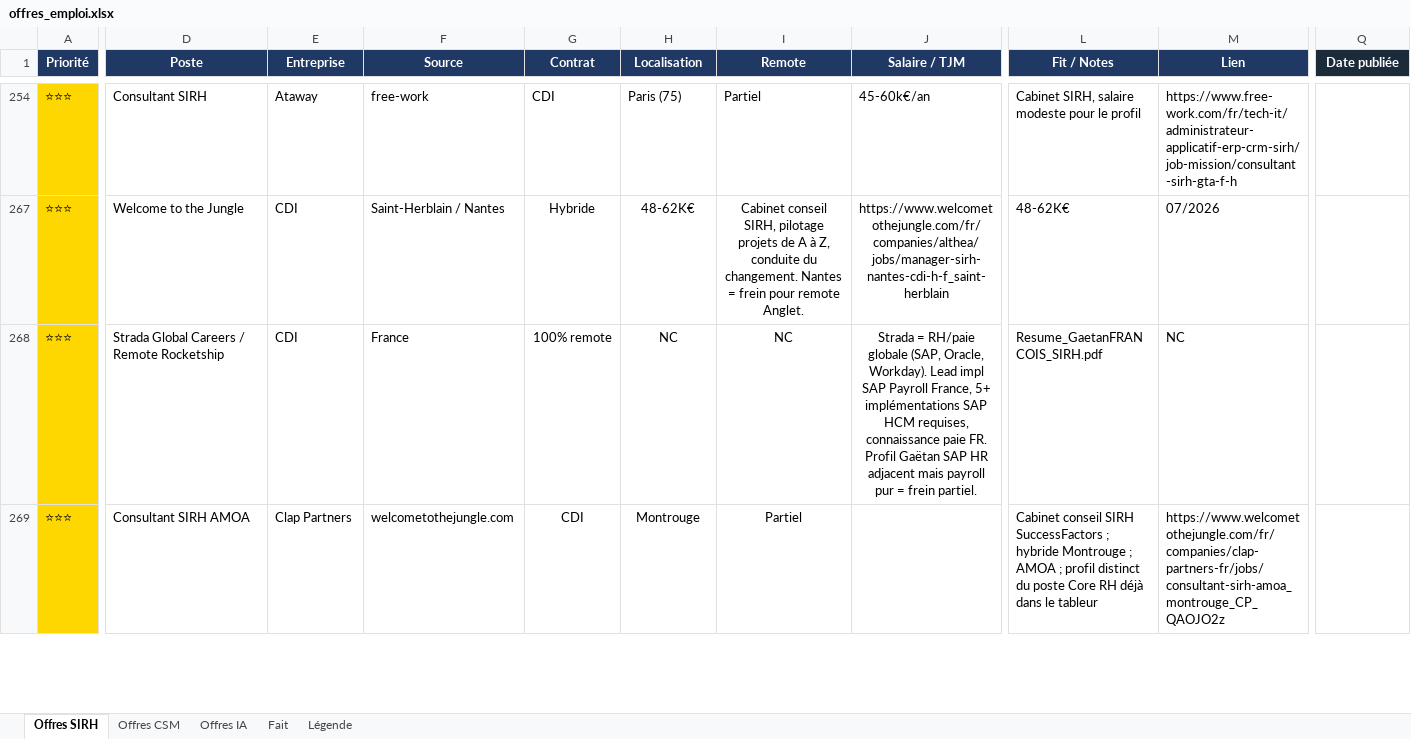
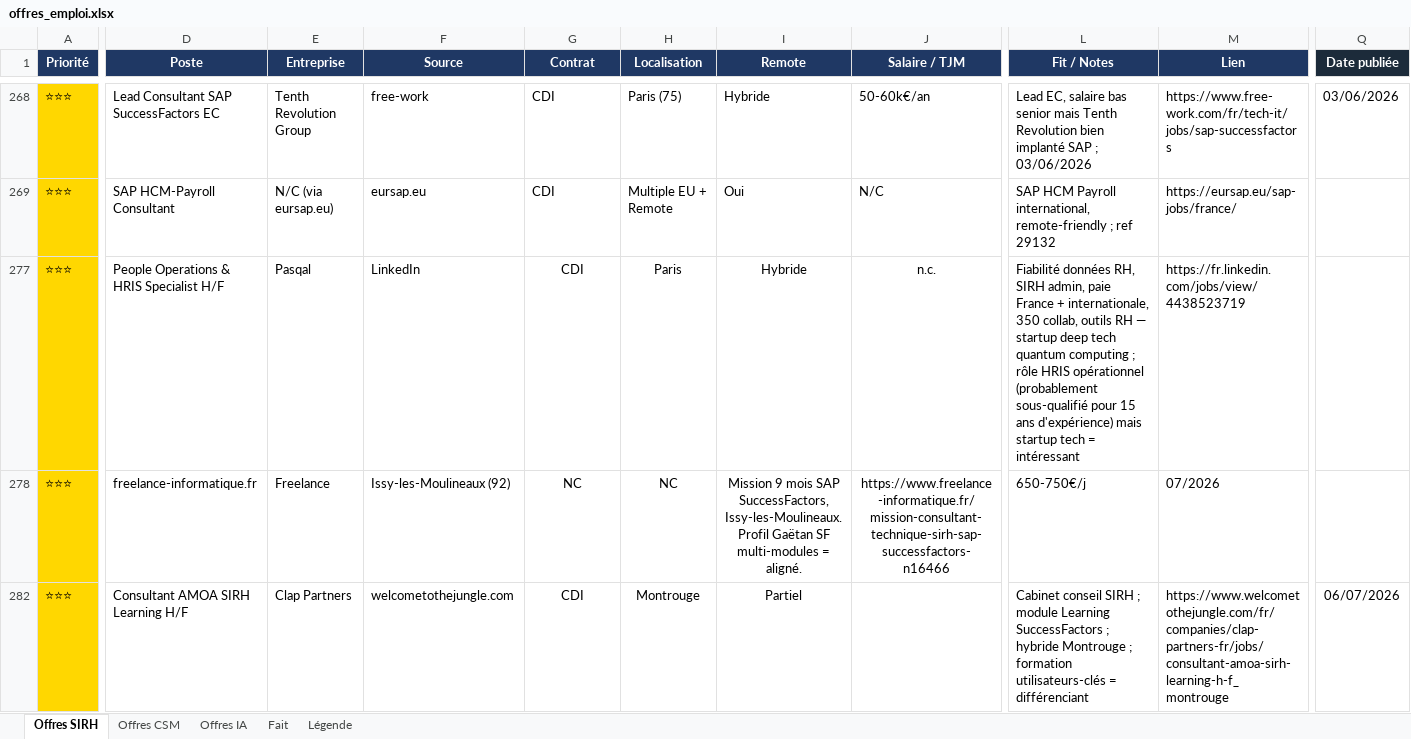
Before and after one commit to MisterZogs/recherche-taf, an Excel workbook: offres_emploi.xlsx, sheet Offres SIRH, drawn as a sheet; only a part is shown, gaps mark what is left out; values as stored, in another font and other column widths than the file's, no borders; removed rows and columns are numbered as before the commit, all else as after; rows hold the shown columns only; the diff covers the shown part only; the diff names each change by its address in the sheet, - before the commit and + after, or states it on an @@ line.

```diff
--- a/offres_emploi.xlsx (sheet Offres SIRH)
+++ b/offres_emploi.xlsx (sheet Offres SIRH)
-D268 (Poste): Consultant SIRH
+D268 (Poste): Lead Consultant SAP SuccessFactors EC
-E268 (Entreprise): Ataway
+E268 (Entreprise): Tenth Revolution Group
-I268 (Remote): Partiel
+I268 (Remote): Hybride
-J268 (Salaire / TJM): 45-60k€/an
+J268 (Salaire / TJM): 50-60k€/an
-L268 (Fit / Notes): Cabinet SIRH, salaire modeste pour le profil
+L268 (Fit / Notes): Lead EC, salaire bas senior mais Tenth Revolution bien implanté SAP ; 03/06/2026
-M268 (Lien): https://www.free-work.com/fr/tech-it/administrateur-applicatif-erp-crm-sirh/job-mission/consultant-sirh-gta-f-h
+M268 (Lien): https://www.free-work.com/fr/tech-it/jobs/sap-successfactors
-Q268 (Date publiée): (empty)
+Q268 (Date publiée): 03/06/2026
@@ row 269 unhidden: ⭐⭐⭐ | SAP HCM-Payroll Consultant | N/C (via eursap.eu) | eursap.eu | CDI | Multiple EU + Remote | Oui | N/C | SAP HCM Payroll international, remote-friendly ; ref 29132 | https://eursap.eu/sap-jobs/france/ @@
@@ row 277 unhidden: ⭐⭐⭐ | People Operations & HRIS Specialist H/F | Pasqal | LinkedIn | CDI | Paris | Hybride | n.c. | Fiabilité données RH, SIRH admin, paie France + internationale, 350 collab, outils RH — startup deep tech quantum computing ; rôle HRIS opérationnel (probablement sous-qualifié pour 15 ans d'expérience) mais startup tech = intéressant | https://fr.linkedin.com/jobs/view/4438523719 @@
-D278 (Poste): Welcome to the Jungle
+D278 (Poste): freelance-informatique.fr
-E278 (Entreprise): CDI
+E278 (Entreprise): Freelance
-F278 (Source): Saint-Herblain / Nantes
+F278 (Source): Issy-les-Moulineaux (92)
-G278 (Contrat): Hybride
+G278 (Contrat): NC
-H278 (Localisation): 48-62K€
+H278 (Localisation): NC
-I278 (Remote): Cabinet conseil SIRH, pilotage projets de A à Z, conduite du changement. Nantes = frein pour remote Anglet.
+I278 (Remote): Mission 9 mois SAP SuccessFactors, Issy-les-Moulineaux. Profil Gaëtan SF multi-modules = aligné.
-J278 (Salaire / TJM): https://www.welcometothejungle.com/fr/companies/althea/jobs/manager-sirh-nantes-cdi-h-f_saint-herblain
+J278 (Salaire / TJM): https://www.freelance-informatique.fr/mission-consultant-technique-sirh-sap-successfactors-n16466
-L278 (Fit / Notes): 48-62K€
+L278 (Fit / Notes): 650-750€/j
@@ row 268 hidden: ⭐⭐⭐ | Strada Global Careers / Remote Rocketship | CDI | France | 100% remote | NC | NC | Strada = RH/paie globale (SAP, Oracle, Workday). Lead impl SAP Payroll France, 5+ implémentations SAP HCM requises, connaissance paie FR. Profil Gaëtan SAP HR adjacent mais payroll pur = frein partiel. | Resume_GaetanFRANCOIS_SIRH.pdf | NC @@
-D282 (Poste): Consultant SIRH AMOA
+D282 (Poste): Consultant AMOA SIRH Learning H/F
-L282 (Fit / Notes): …conseil SIRH SuccessFactors ; hybride Montrouge ; AMOA ; profil distinct du poste Core RH déjà dans le tableur
+L282 (Fit / Notes): …conseil SIRH ; module Learning SuccessFactors ; hybride Montrouge ; formation utilisateurs-clés = différenciant
-M282 (Lien): https://www.welcometothejungle.com/fr/companies/clap-partners-fr/jobs/consultant-sirh-amoa_montrouge_CP_QAOJO2z
+M282 (Lien): https://www.welcometothejungle.com/fr/companies/clap-partners-fr/jobs/consultant-amoa-sirh-learning-h-f_montrouge
-Q282 (Date publiée): (empty)
+Q282 (Date publiée): 06/07/2026
```
Also changed, not shown: 41 hidden or unhidden rows, 60 edited cells and cell formats elsewhere in this sheet, sheet Offres CSM, sheet Offres IA, hidden cells.
